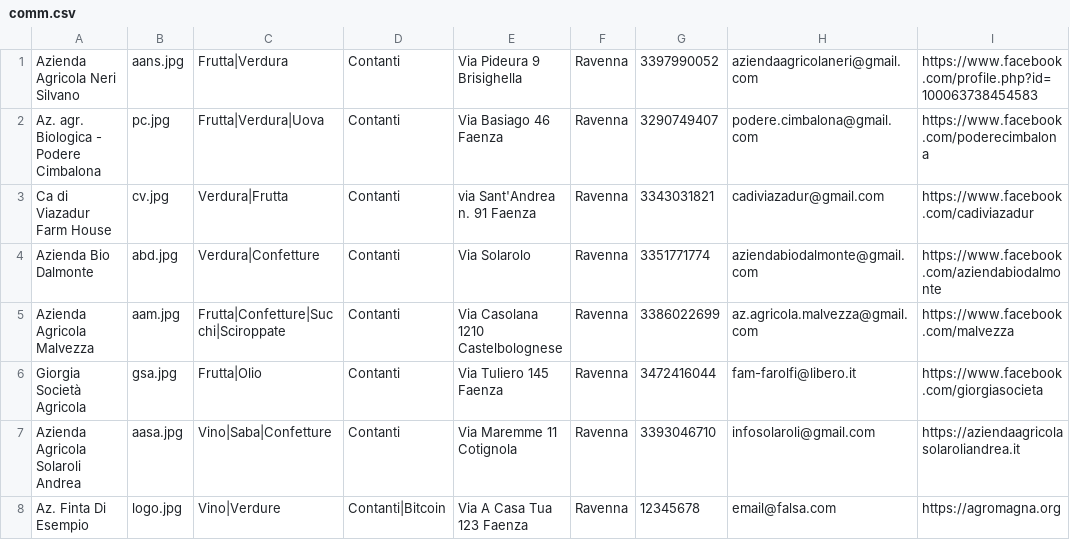
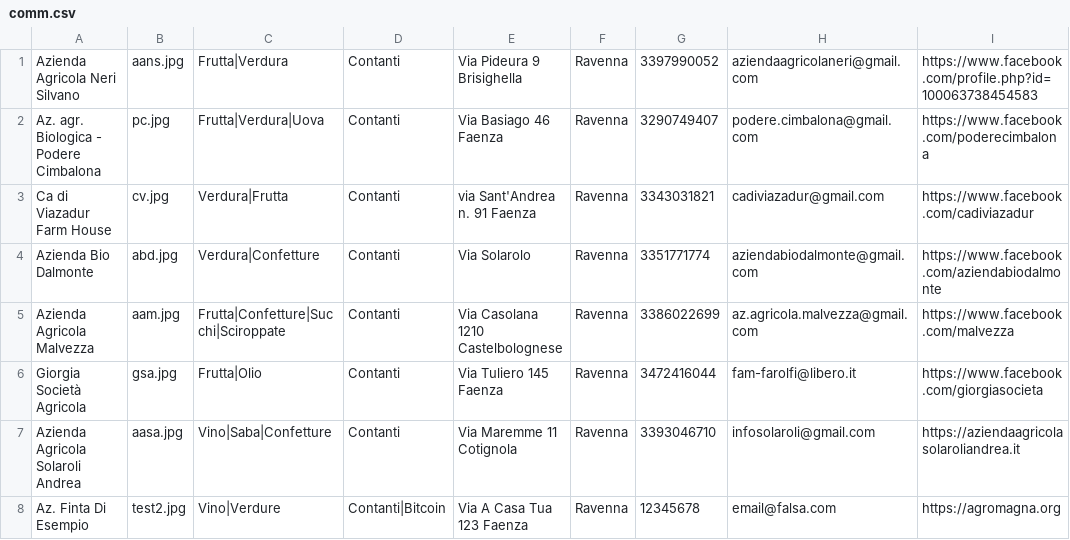
Before and after one commit to Rebus88/agromagna, a CSV file: comm.csv, drawn as a sheet.

Commit message:
Update comm.csv

```diff
--- a/comm.csv
+++ b/comm.csv
@@ -7,2 +7,2 @@ Giorgia Società Agricola,gsa.jpg,Frutta|Olio,Contanti,Via Tuliero 145 Faenza,Ra
 Azienda Agricola Solaroli Andrea,aasa.jpg,Vino|Saba|Confetture,Contanti,Via Maremme 11 Cotignola,Ravenna,3393046710,infosolaroli@gmail.com,https://aziendaagricolasolaroliandrea.it
-Az. Finta Di Esempio,logo.jpg,Vino|Verdure,Contanti|Bitcoin,Via A Casa Tua 123 Faenza,Ravenna,12345678,email@falsa.com,https://agromagna.org
+Az. Finta Di Esempio,test2.jpg,Vino|Verdure,Contanti|Bitcoin,Via A Casa Tua 123 Faenza,Ravenna,12345678,email@falsa.com,https://agromagna.org
```
